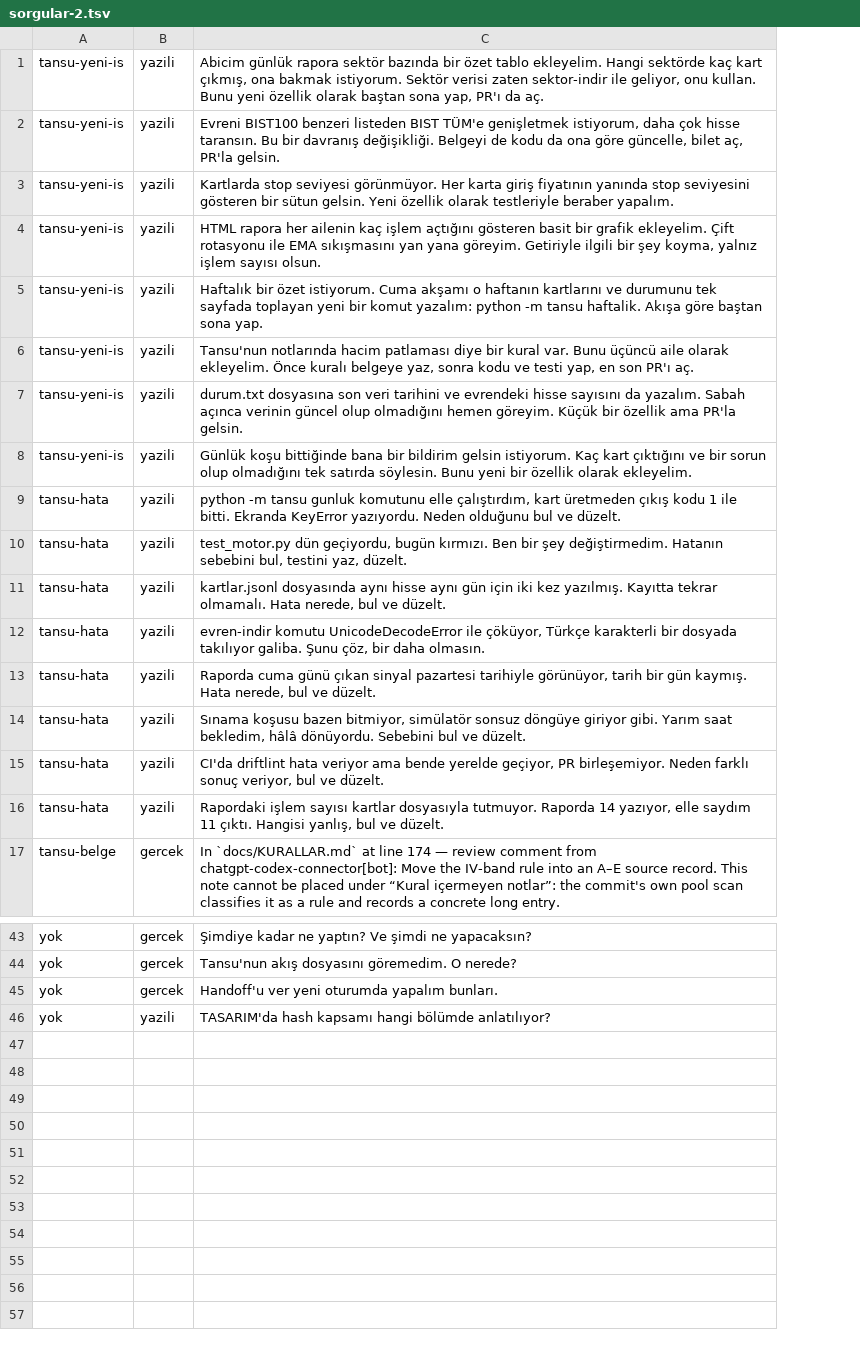
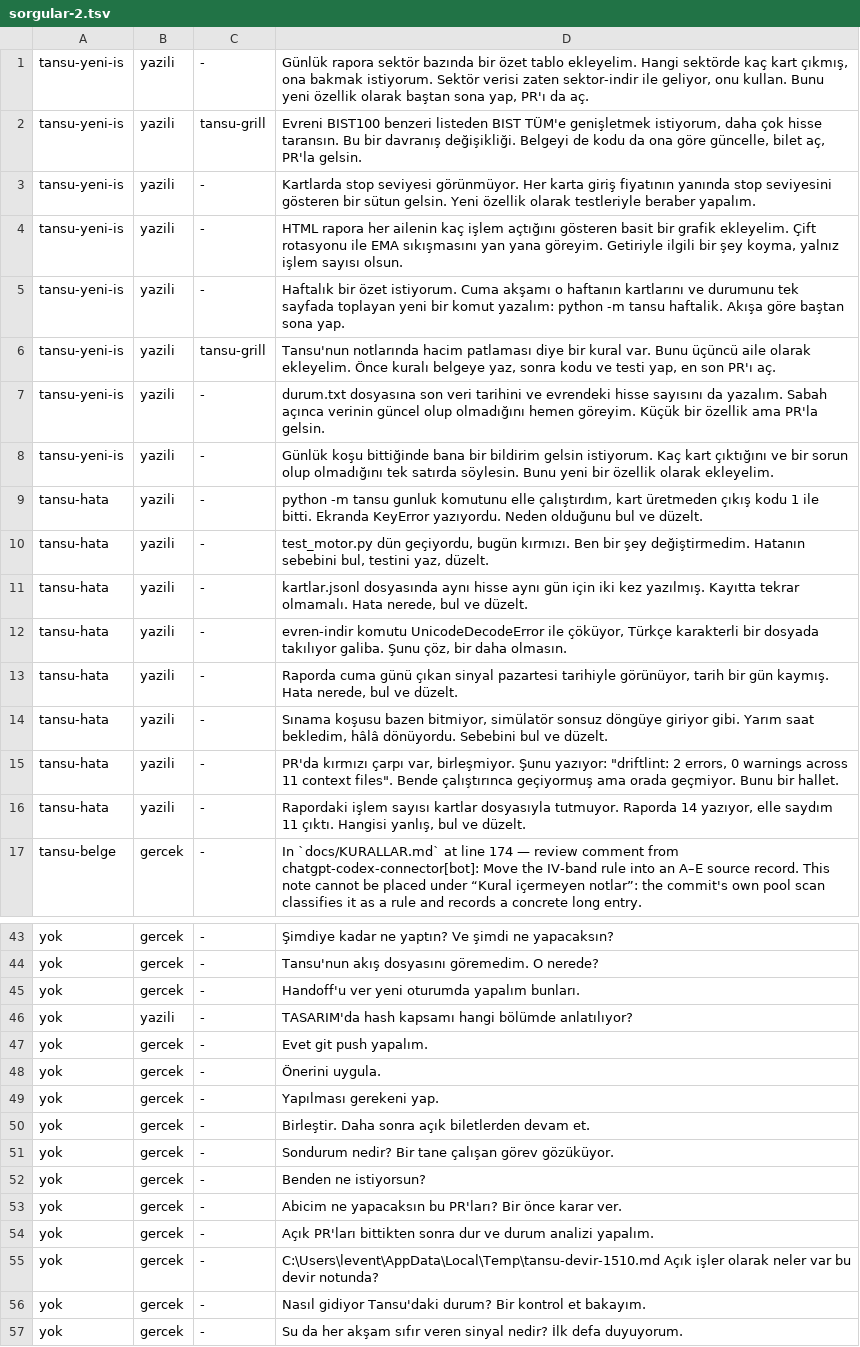
Before and after one commit to zPfizer/tansu, a TSV file: .scratch/beceri-tetik-1610/sorgular-2.tsv, drawn as a sheet; only a part is shown, gaps mark what is left out; addresses are those after the commit; the diff covers the shown part only; the diff names each change by its address in the sheet, - before the commit and + after, or states it on an @@ line.

```diff
--- a/.scratch/beceri-tetik-1610/sorgular-2.tsv
+++ b/.scratch/beceri-tetik-1610/sorgular-2.tsv
+column C, rows 1-17: - | tansu-grill | - | - | - | tansu-grill | - | - | - | - | - | - | - | - | - | - | -; rows 43-46: all -
-D1: Abicim günlük rapora sektör…
+D1: Günlük rapora sektör…
-D15: CI'da driftlint hata veriyor ama bende yerelde geçiyor, PR birleşemiyor. Neden farklı sonuç veriyor, bul ve düzelt.
+D15: PR'da kırmızı çarpı var, birleşmiyor. Şunu yazıyor: "driftlint: 2 errors, 0 warnings across 11 context files". Bende çalıştırınca geçiyormuş ama orada geçmiyor. Bunu bir hallet.
+row 47: yok | gercek | - | Evet git push yapalım.
+row 48: yok | gercek | - | Önerini uygula.
+row 49: yok | gercek | - | Yapılması gerekeni yap.
+row 50: yok | gercek | - | Birleştir. Daha sonra açık biletlerden devam et.
+row 51: yok | gercek | - | Sondurum nedir? Bir tane çalışan görev gözüküyor.
+row 52: yok | gercek | - | Benden ne istiyorsun?
+row 53: yok | gercek | - | Abicim ne yapacaksın bu PR'ları? Bir önce karar ver.
+row 54: yok | gercek | - | Açık PR'ları bittikten sonra dur ve durum analizi yapalım.
+row 55: yok | gercek | - | C:\Users\levent\AppData\Local\Temp\tansu-devir-1510.md Açık işler olarak neler var bu devir notunda?
+row 56: yok | gercek | - | Nasıl gidiyor Tansu'daki durum? Bir kontrol et bakayım.
+row 57: yok | gercek | - | Su da her akşam sıfır veren sinyal nedir? İlk defa duyuyorum.
```
Also changed, not shown: 4 added rows, 4 removed rows and 5 edited cells elsewhere in this file, 2 other files.
